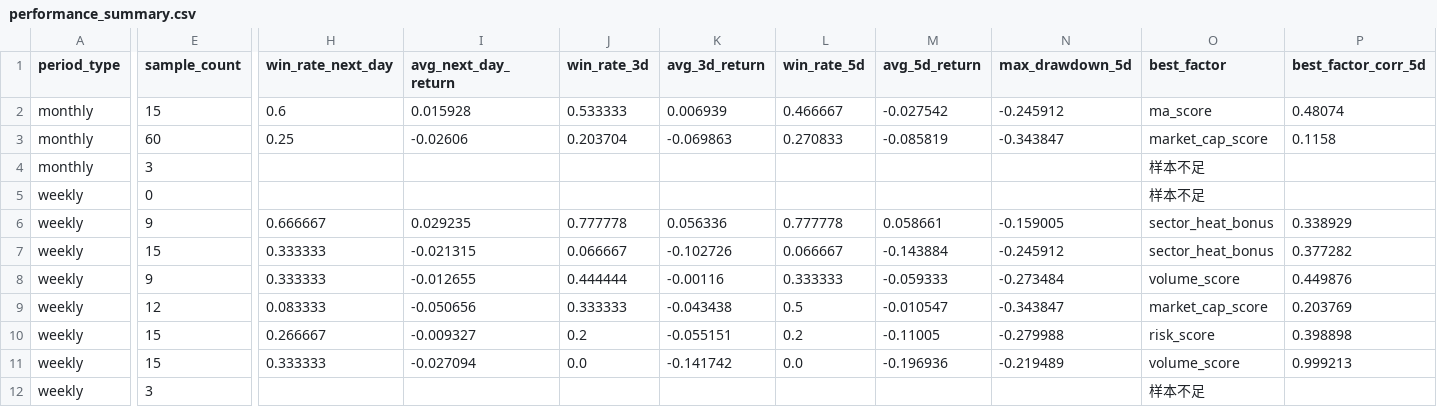
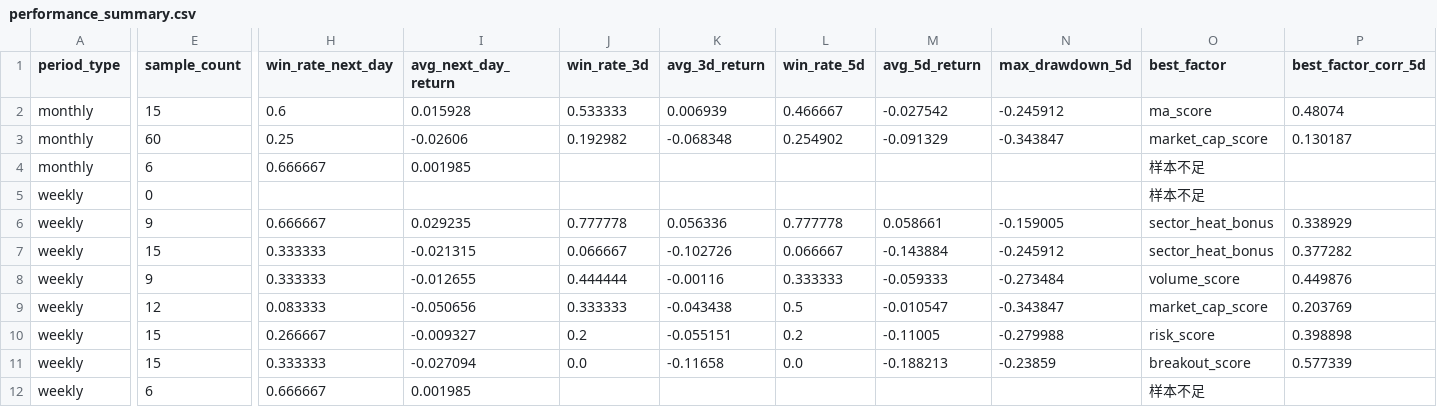
Before and after one commit to motong1969/A-, a CSV file: history/performance_summary.csv, drawn as a sheet; only a part is shown, gaps mark what is left out; the diff names each change by its address in the sheet, - before the commit and + after, or states it on an @@ line.

```diff
--- a/history/performance_summary.csv
+++ b/history/performance_summary.csv
-J3 (win_rate_3d): 0.203704
+J3 (win_rate_3d): 0.192982
-K3 (avg_3d_return): -0.069863
+K3 (avg_3d_return): -0.068348
-L3 (win_rate_5d): 0.270833
+L3 (win_rate_5d): 0.254902
-M3 (avg_5d_return): -0.085819
+M3 (avg_5d_return): -0.091329
-P3 (best_factor_corr_5d): 0.1158
+P3 (best_factor_corr_5d): 0.130187
-E4 (sample_count): 3
+E4 (sample_count): 6
-H4 (win_rate_next_day): (empty)
+H4 (win_rate_next_day): 0.666667
-I4 (avg_next_day_return): (empty)
+I4 (avg_next_day_return): 0.001985
-K11 (avg_3d_return): -0.141742
+K11 (avg_3d_return): -0.11658
-M11 (avg_5d_return): -0.196936
+M11 (avg_5d_return): -0.188213
-N11 (max_drawdown_5d): -0.219489
+N11 (max_drawdown_5d): -0.23859
-O11 (best_factor): volume_score
+O11 (best_factor): breakout_score
-P11 (best_factor_corr_5d): 0.999213
+P11 (best_factor_corr_5d): 0.577339
-E12 (sample_count): 3
+E12 (sample_count): 6
-H12 (win_rate_next_day): (empty)
+H12 (win_rate_next_day): 0.666667
-I12 (avg_next_day_return): (empty)
+I12 (avg_next_day_return): 0.001985
```
Also changed, not shown: history/market_style_history.csv, history/selection_history.csv, 6 other files.
